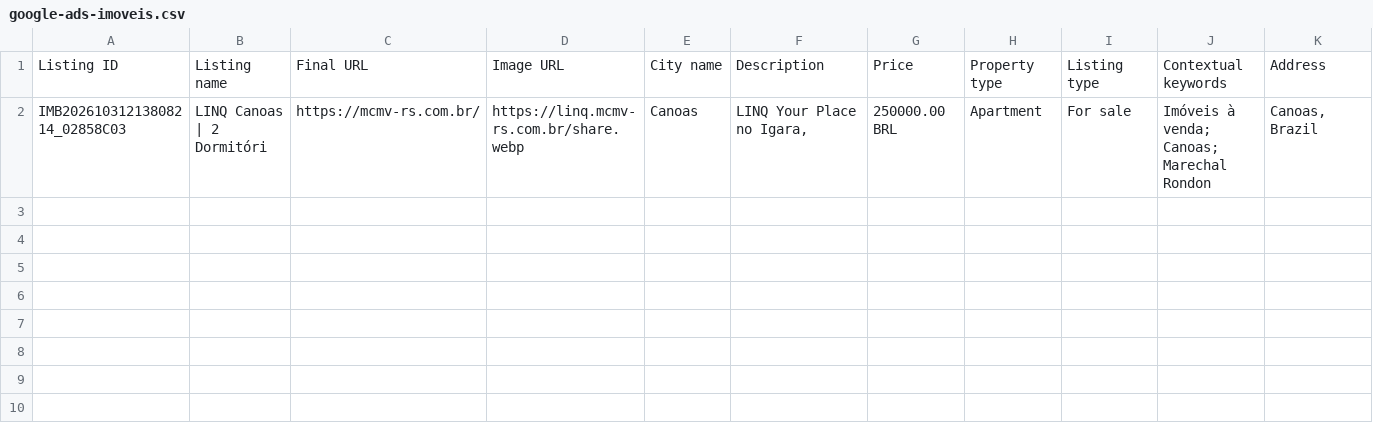
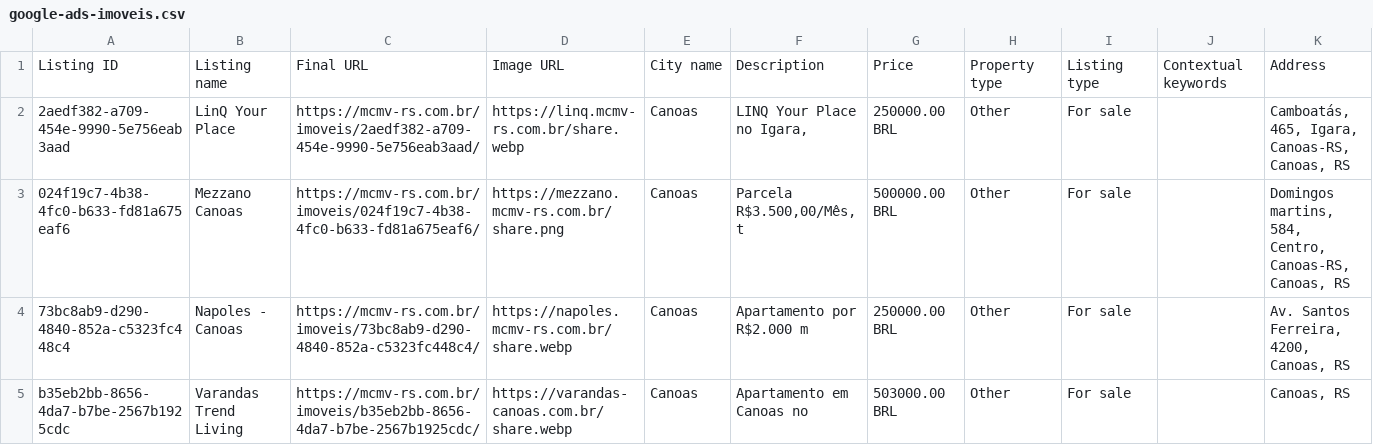
Before and after one commit to corretor-fettuccia/mcmv-rs, a CSV file: google-ads-imoveis.csv, drawn as a sheet.

```diff
--- a/google-ads-imoveis.csv
+++ b/google-ads-imoveis.csv
@@ -1,2 +1,5 @@
 Listing ID,Listing name,Final URL,Image URL,City name,Description,Price,Property type,Listing type,Contextual keywords,Address
-IMB20261031213808214_02858C03,LINQ Canoas | 2 Dormitóri,https://mcmv-rs.com.br/,https://linq.mcmv-rs.com.br/share.webp,Canoas,"LINQ Your Place no Igara,",250000.00 BRL,Apartment,For sale,Imóveis à venda; Canoas; Marechal Rondon,"Canoas, Brazil"
+2aedf382-a709-454e-9990-5e756eab3aad,LinQ Your Place,https://mcmv-rs.com.br/imoveis/2aedf382-a709-454e-9990-5e756eab3aad/,https://linq.mcmv-rs.com.br/share.webp,Canoas,"LINQ Your Place no Igara,",250000.00 BRL,Other,For sale,,"Camboatás, 465, Igara, Canoas-RS, Canoas, RS"
+024f19c7-4b38-4fc0-b633-fd81a675eaf6,Mezzano Canoas,https://mcmv-rs.com.br/imoveis/024f19c7-4b38-4fc0-b633-fd81a675eaf6/,https://mezzano.mcmv-rs.com.br/share.png,Canoas,"Parcela R$3.500,00/Mês, t",500000.00 BRL,Other,For sale,,"Domingos martins, 584, Centro, Canoas-RS, Canoas, RS"
+73bc8ab9-d290-4840-852a-c5323fc448c4,Napoles - Canoas,https://mcmv-rs.com.br/imoveis/73bc8ab9-d290-4840-852a-c5323fc448c4/,https://napoles.mcmv-rs.com.br/share.webp,Canoas,Apartamento por R$2.000 m,250000.00 BRL,Other,For sale,,"Av. Santos Ferreira, 4200, Canoas, RS"
+b35eb2bb-8656-4da7-b7be-2567b1925cdc,Varandas Trend Living,https://mcmv-rs.com.br/imoveis/b35eb2bb-8656-4da7-b7be-2567b1925cdc/,https://varandas-canoas.com.br/share.webp,Canoas,Apartamento em Canoas no ,503000.00 BRL,Other,For sale,,"Canoas, RS"
```
Also changed, not shown: 14 other files.
